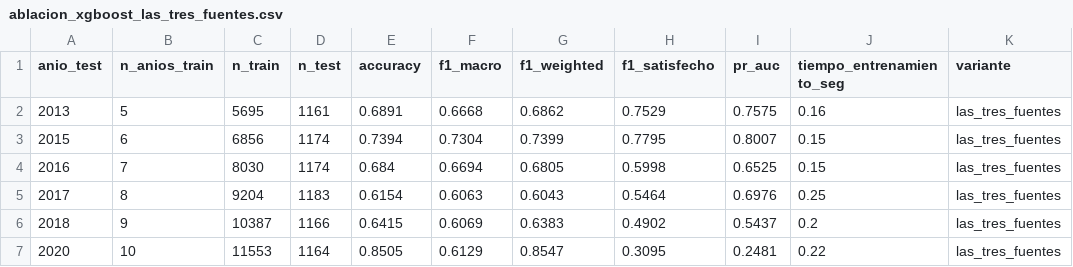
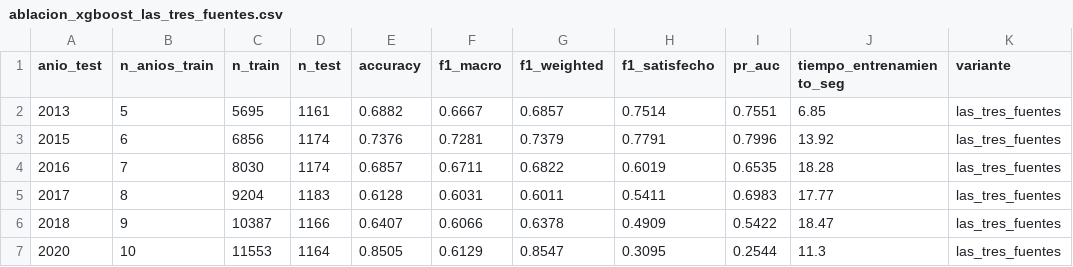
Before and after one commit to DiegoMarceloAP/democratic-satisfaction-ec, a CSV file: reports/tablas/ablacion_xgboost_las_tres_fuentes.csv, drawn as a sheet; only a part is shown; the diff covers the shown part only.

```diff
--- a/reports/tablas/ablacion_xgboost_las_tres_fuentes.csv
+++ b/reports/tablas/ablacion_xgboost_las_tres_fuentes.csv
@@ -1,7 +1,7 @@
 anio_test,n_anios_train,n_train,n_test,accuracy,f1_macro,f1_weighted,f1_satisfecho,pr_auc,tiempo_entrenamiento_seg,variante
-2013,5,5695,1161,0.6891,0.6668,0.6862,0.7529,0.7575,0.16,las_tres_fuentes
-2015,6,6856,1174,0.7394,0.7304,0.7399,0.7795,0.8007,0.15,las_tres_fuentes
-2016,7,8030,1174,0.684,0.6694,0.6805,0.5998,0.6525,0.15,las_tres_fuentes
-2017,8,9204,1183,0.6154,0.6063,0.6043,0.5464,0.6976,0.25,las_tres_fuentes
-2018,9,10387,1166,0.6415,0.6069,0.6383,0.4902,0.5437,0.2,las_tres_fuentes
-2020,10,11553,1164,0.8505,0.6129,0.8547,0.3095,0.2481,0.22,las_tres_fuentes
+2013,5,5695,1161,0.6882,0.6667,0.6857,0.7514,0.7551,6.85,las_tres_fuentes
+2015,6,6856,1174,0.7376,0.7281,0.7379,0.7791,0.7996,13.92,las_tres_fuentes
+2016,7,8030,1174,0.6857,0.6711,0.6822,0.6019,0.6535,18.28,las_tres_fuentes
+2017,8,9204,1183,0.6128,0.6031,0.6011,0.5411,0.6983,17.77,las_tres_fuentes
+2018,9,10387,1166,0.6407,0.6066,0.6378,0.4909,0.5422,18.47,las_tres_fuentes
+2020,10,11553,1164,0.8505,0.6129,0.8547,0.3095,0.2544,11.3,las_tres_fuentes
```
Also changed, not shown: 12 edited cells elsewhere in this file, reports/tablas/shap_global_cnn_lstm_2018.csv, reports/tablas/shap_global_cnn_lstm_2023.csv, 34 other files.
